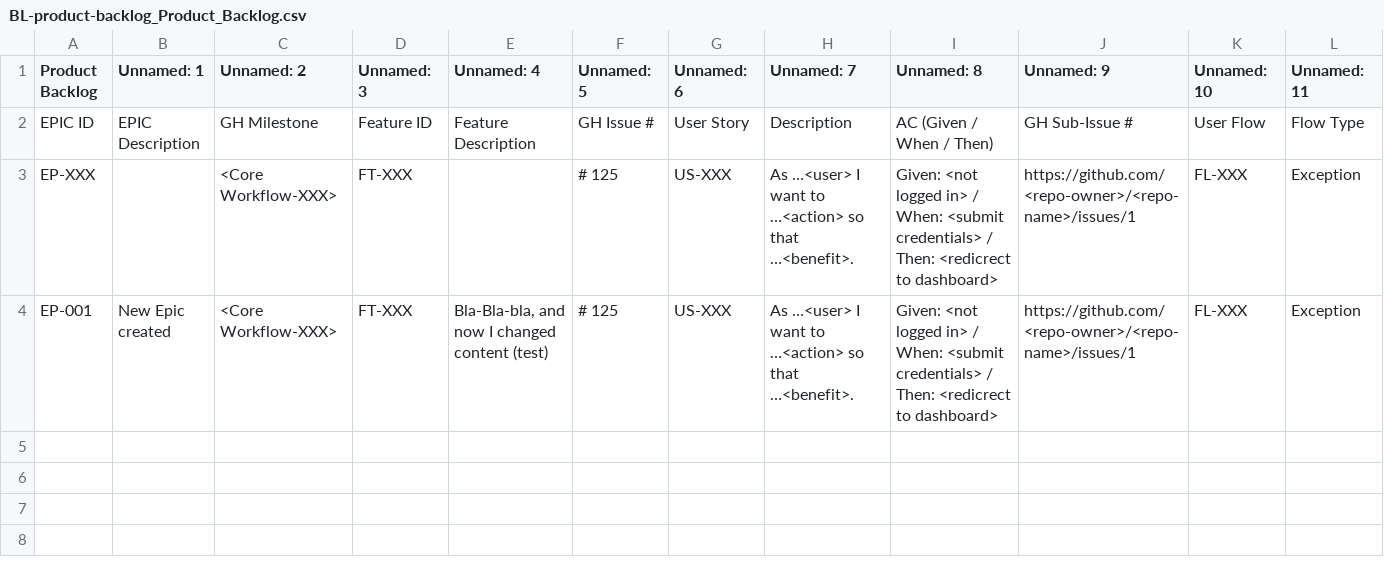
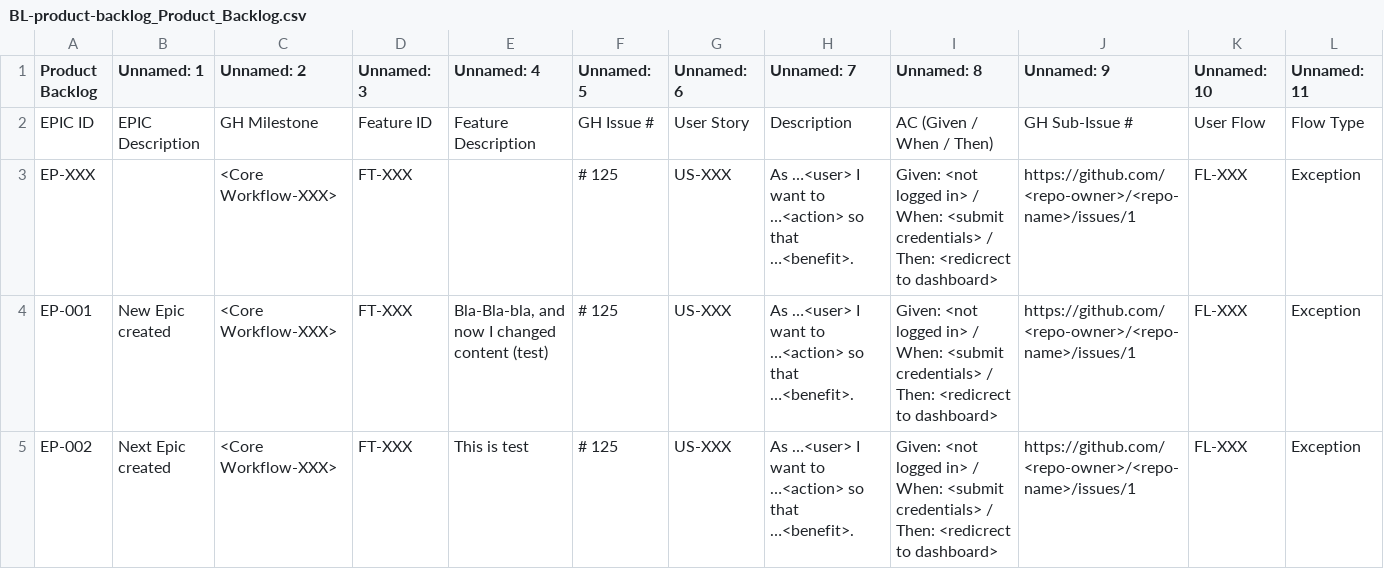
Before and after one commit to DevOn90/test-doc-flow, a CSV file: docs/product/discovery/requirements/exportsCSV/BL-product-backlog_Product_Backlog.csv, drawn as a sheet; only a part is shown; rows hold the shown columns only; the diff names each change by its address in the sheet, - before the commit and + after, or states it on an @@ line.

```diff
--- a/docs/product/discovery/requirements/exportsCSV/BL-product-backlog_Product_Backlog.csv
+++ b/docs/product/discovery/requirements/exportsCSV/BL-product-backlog_Product_Backlog.csv
+row 5: EP-002 | Next Epic created | <Core Workflow-XXX> | FT-XXX | This is test | # 125 | US-XXX | As …<user> I want to …<action> so that …<benefit>. | Given: <not logged in> / When: <submit credentials> / Then: <redicrect to dashboard> | https://github.com/<repo-owner>/<repo-name>/issues/1 | FL-XXX | Exception
```
